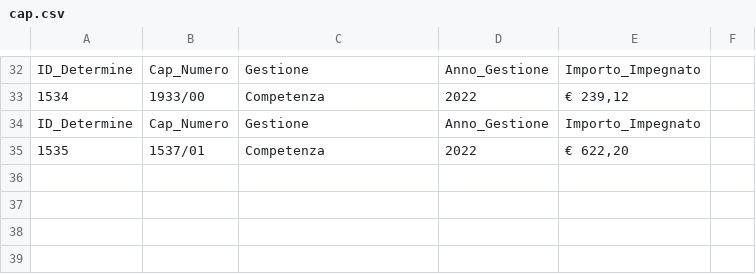
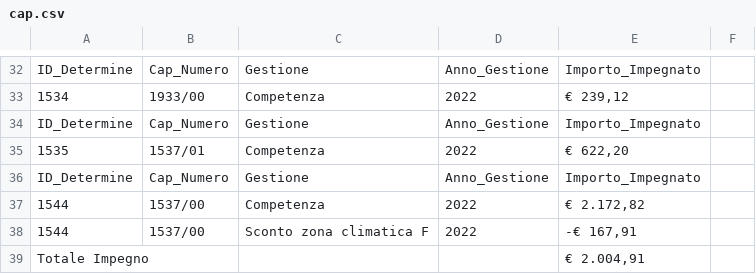
Before and after one commit to uftecdonato/openData, a CSV file: cap.csv, drawn as a sheet; only a part is shown, gaps mark what is left out; the diff names each change by its address in the sheet, - before the commit and + after, or states it on an @@ line.

Commit message:
Update cap.csv

```diff
--- a/cap.csv
+++ b/cap.csv
+row 36: ID_Determine | Cap_Numero | Gestione | Anno_Gestione | Importo_Impegnato
+row 37: 1544 | 1537/00 | Competenza | 2022 | € 2.172,82
+row 38: 1544 | 1537/00 | Sconto zona climatica F | 2022 | -€ 167,91
+row 39: Totale Impegno |  |  |  | € 2.004,91
```
